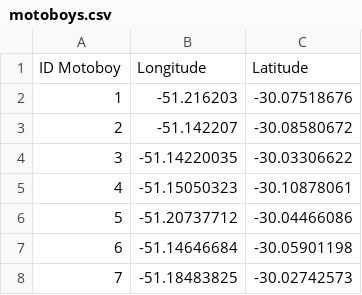
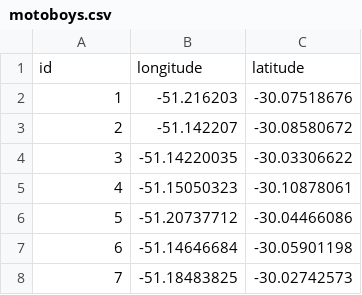
Before and after one commit to imerljak/aceleradev-mapfood, a CSV file: src/main/resources/csv/motoboys.csv (was motoboys.csv), drawn as a sheet; only a part is shown.

```diff
--- a/motoboys.csv
+++ b/src/main/resources/csv/motoboys.csv
@@ -1,2 +1,2 @@
-ID Motoboy,Longitude,Latitude
+id,longitude,latitude
 1,-51.216203,-30.07518676
```
Also changed, not shown: src/main/resources/csv/clientes.csv, 4 other files.
